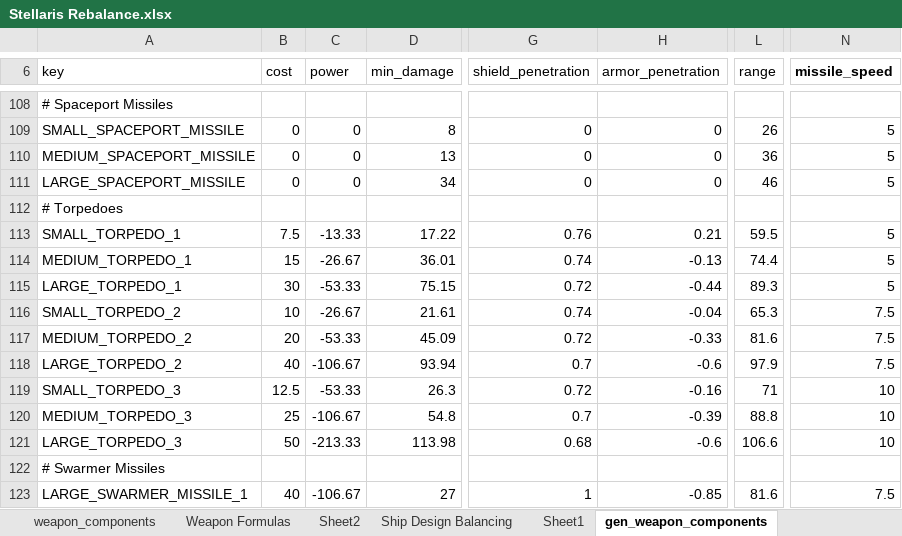
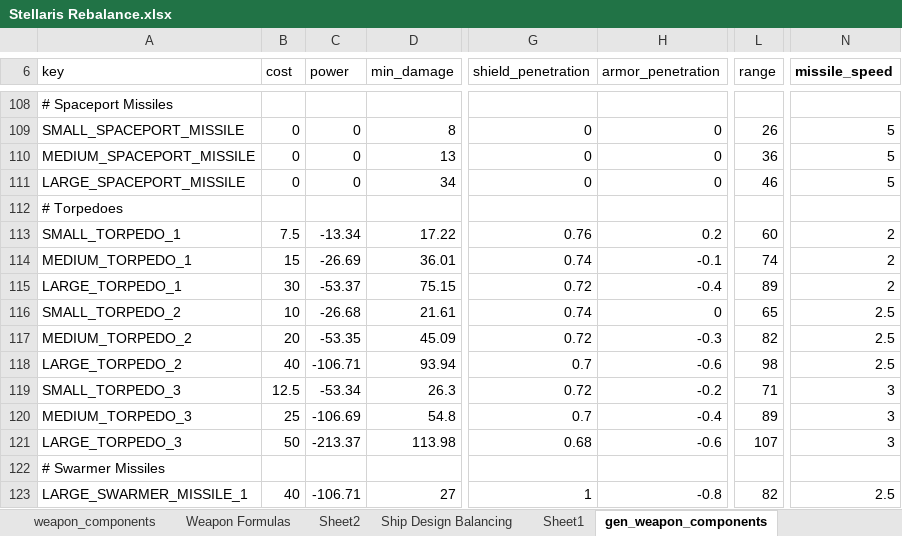
Before and after one commit to sdrasmu12/SymmetricalWarfare, an Excel workbook: Stellaris Rebalance.xlsx, sheet gen_weapon_components, drawn as a sheet; only a part is shown, gaps mark what is left out; values as stored, in another font and other column widths than the file's, no borders; the diff covers the shown part only; the diff names each change by its address in the sheet, - before the commit and + after, or states it on an @@ line.

Commit message:
readjusted PD, changed bomber damage, fixed alien weapon power costs

```diff
--- a/Stellaris Rebalance.xlsx (sheet gen_weapon_components)
+++ b/Stellaris Rebalance.xlsx (sheet gen_weapon_components)
-C113 (power): -13.33
+C113 (power): -13.34
-H113 (armor_penetration): 0.21
+H113 (armor_penetration): 0.2
-L113 (range): 59.5
+L113 (range): 60
-N113:N115 (missile_speed): 5
+N113:N115 (missile_speed): 2
-C114 (power): -26.67
+C114 (power): -26.69
-H114 (armor_penetration): -0.13
+H114 (armor_penetration): -0.1
-L114 (range): 74.4
+L114 (range): 74
-C115 (power): -53.33
+C115 (power): -53.37
-H115 (armor_penetration): -0.44
+H115 (armor_penetration): -0.4
-L115 (range): 89.3
+L115 (range): 89
-C116 (power): -26.67
+C116 (power): -26.68
-H116 (armor_penetration): -0.04
+H116 (armor_penetration): 0
-L116 (range): 65.3
+L116 (range): 65
-N116:N118 (missile_speed): 7.5
+N116:N118 (missile_speed): 2.5
-C117 (power): -53.33
+C117 (power): -53.35
-H117 (armor_penetration): -0.33
+H117 (armor_penetration): -0.3
-L117 (range): 81.6
+L117 (range): 82
-C118 (power): -106.67
+C118 (power): -106.71
-L118 (range): 97.9
+L118 (range): 98
-C119 (power): -53.33
+C119 (power): -53.34
-H119 (armor_penetration): -0.16
+H119 (armor_penetration): -0.2
-N119:N121 (missile_speed): 10
+N119:N121 (missile_speed): 3
-C120 (power): -106.67
+C120 (power): -106.69
-H120 (armor_penetration): -0.39
+H120 (armor_penetration): -0.4
-L120 (range): 88.8
+L120 (range): 89
-C121 (power): -213.33
+C121 (power): -213.37
-L121 (range): 106.6
+L121 (range): 107
-C123 (power): -106.67
+C123 (power): -106.71
-H123 (armor_penetration): -0.85
+H123 (armor_penetration): -0.8
-L123 (range): 81.6
+L123 (range): 82
-N123 (missile_speed): 7.5
+N123 (missile_speed): 2.5
```
Also changed, not shown: 356 edited cells elsewhere in this sheet, sheet Weapon Formulas, sheet Ship Design Balancing, formulas that keep their value, charts or pictures, 3 other files.
